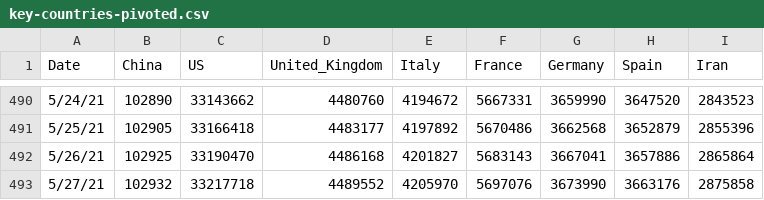
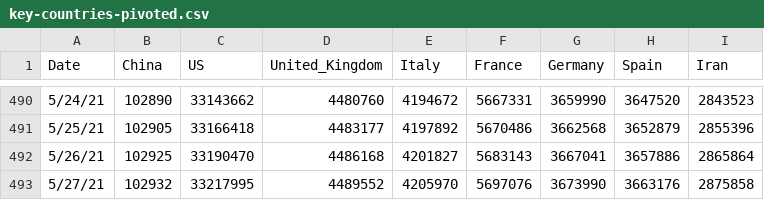
Before and after one commit to TrevorWinstral/COVID_simplified, a CSV file: data/key-countries-pivoted.csv, drawn as a sheet; only a part is shown, gaps mark what is left out.

```diff
--- a/data/key-countries-pivoted.csv
+++ b/data/key-countries-pivoted.csv
@@ -492,2 +492,2 @@ Date,China,US,United_Kingdom,Italy,France,Germany,Spain,Iran
 5/26/21,102925,33190470,4486168,4201827,5683143,3667041,3657886,2865864
-5/27/21,102932,33217718,4489552,4205970,5697076,3673990,3663176,2875858
+5/27/21,102932,33217995,4489552,4205970,5697076,3673990,3663176,2875858
```
Also changed, not shown: data/worldwide-aggregate.csv, 1 other file.
